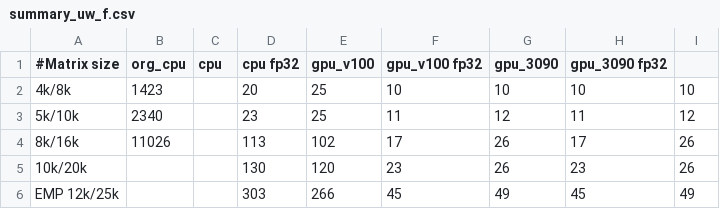
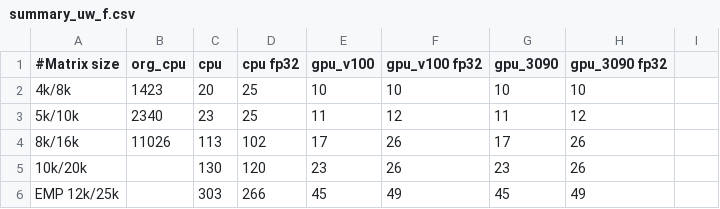
Before and after one commit to sfiligoi/unifrac, a CSV file: benchmarks/summary_uw_f.csv, drawn as a sheet; only a part is shown; the diff covers the shown part only.

```diff
--- a/benchmarks/summary_uw_f.csv
+++ b/benchmarks/summary_uw_f.csv
@@ -1,6 +1,6 @@
 #Matrix size,org_cpu,cpu,cpu fp32,gpu_v100,gpu_v100 fp32,gpu_3090,gpu_3090 fp32
-4k/8k,1423,,20,25,10,10,10,10
-5k/10k,2340,,23,25,11,12,11,12
-8k/16k,11026,,113,102,17,26,17,26
-10k/20k,,,130,120,23,26,23,26
-EMP 12k/25k,,,303,266,45,49,45,49
+4k/8k,1423,20,25,10,10,10,10
+5k/10k,2340,23,25,11,12,11,12
+8k/16k,11026,113,102,17,26,17,26
+10k/20k,,130,120,23,26,23,26
+EMP 12k/25k,,303,266,45,49,45,49
```
Also changed, not shown: 24 edited cells elsewhere in this file, benchmarks/summary_uw.csv, benchmarks/summary_wn.csv, 1 other file.
